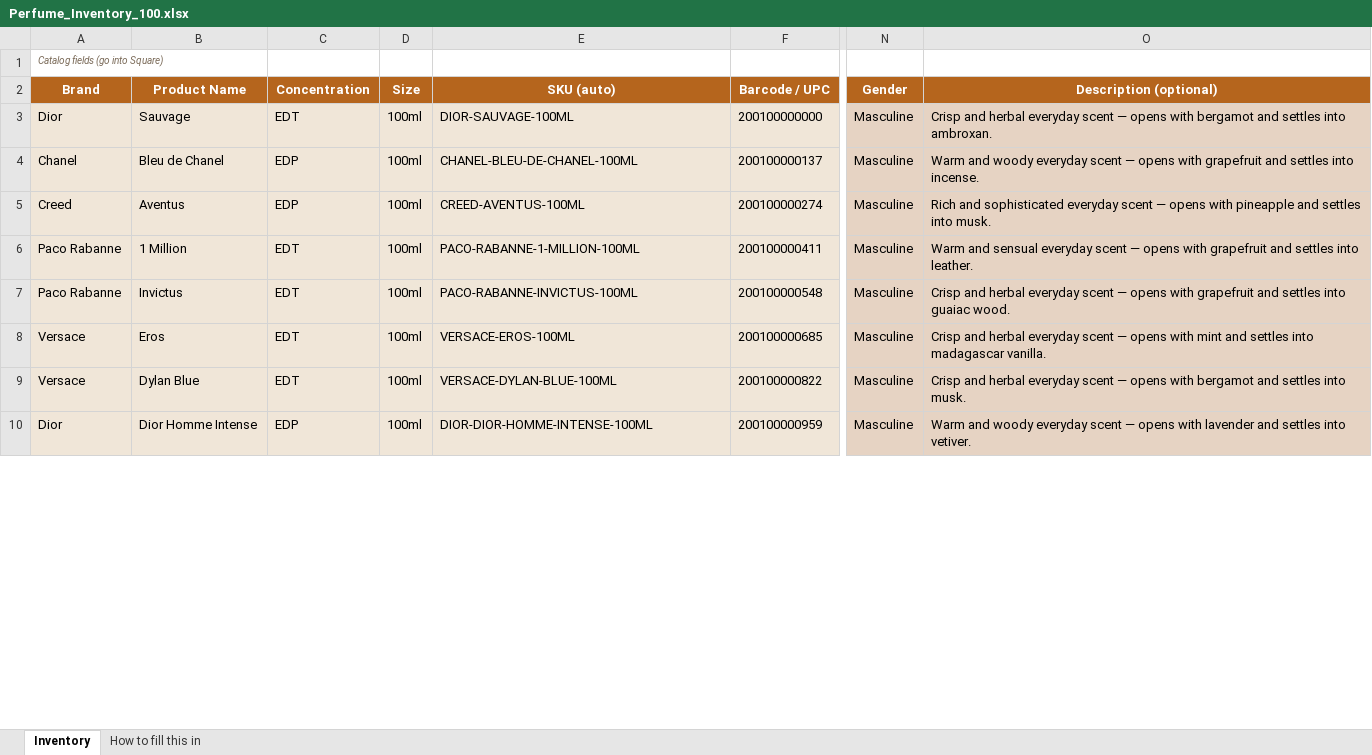
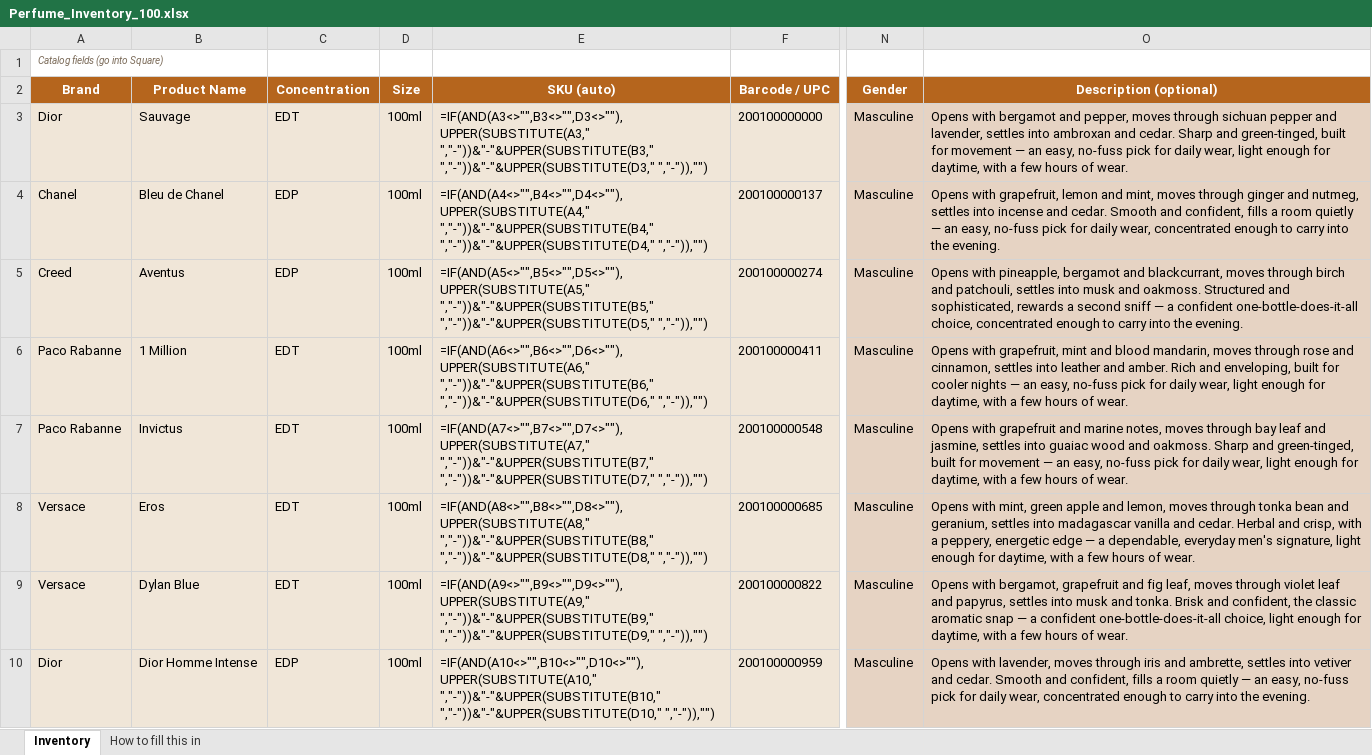
Before and after one commit to imonr215/perfume-storefront, an Excel workbook: etl/Perfume_Inventory_100.xlsx, sheet Inventory, drawn as a sheet; only a part is shown, gaps mark what is left out; values as stored, in another font and other column widths than the file's, no borders; formulas without a stored value are shown as written; charts and pictures not drawn; the diff covers the shown part only; the diff names each change by its address in the sheet, - before the commit and + after, or states it on an @@ line.

```diff
--- a/etl/Perfume_Inventory_100.xlsx (sheet Inventory)
+++ b/etl/Perfume_Inventory_100.xlsx (sheet Inventory)
-E3 (SKU (auto)): DIOR-SAUVAGE-100ML
+E3 (SKU (auto)): =IF(AND(A3<>"",B3<>"",D3<>""),UPPER(SUBSTITUTE(A3," ","-"))&"-"&UPPER(SUBSTITUTE(B3," ","-"))&"-"&UPPER(SUBSTITUTE(D3," ","-")),"")
-O3 (Description (optional)): Crisp and herbal everyday scent — opens with bergamot and settles into ambroxan.
+O3 (Description (optional)): Opens with bergamot and pepper, moves through sichuan pepper and lavender, settles into ambroxan and cedar. Sharp and green-tinged, built for movement — an easy, no-fuss pick for daily wear, light enough for daytime, with a few hours of wear.
-E4 (SKU (auto)): CHANEL-BLEU-DE-CHANEL-100ML
+E4 (SKU (auto)): =IF(AND(A4<>"",B4<>"",D4<>""),UPPER(SUBSTITUTE(A4," ","-"))&"-"&UPPER(SUBSTITUTE(B4," ","-"))&"-"&UPPER(SUBSTITUTE(D4," ","-")),"")
-O4 (Description (optional)): Warm and woody everyday scent — opens with grapefruit and settles into incense.
+O4 (Description (optional)): Opens with grapefruit, lemon and mint, moves through ginger and nutmeg, settles into incense and cedar. Smooth and confident, fills a room quietly — an easy, no-fuss pick for daily wear, concentrated enough to carry into the evening.
-E5 (SKU (auto)): CREED-AVENTUS-100ML
+E5 (SKU (auto)): =IF(AND(A5<>"",B5<>"",D5<>""),UPPER(SUBSTITUTE(A5," ","-"))&"-"&UPPER(SUBSTITUTE(B5," ","-"))&"-"&UPPER(SUBSTITUTE(D5," ","-")),"")
-O5 (Description (optional)): Rich and sophisticated everyday scent — opens with pineapple and settles into musk.
+O5 (Description (optional)): Opens with pineapple, bergamot and blackcurrant, moves through birch and patchouli, settles into musk and oakmoss. Structured and sophisticated, rewards a second sniff — a confident one-bottle-does-it-all choice, concentrated enough to carry into the evening.
-E6 (SKU (auto)): PACO-RABANNE-1-MILLION-100ML
+E6 (SKU (auto)): =IF(AND(A6<>"",B6<>"",D6<>""),UPPER(SUBSTITUTE(A6," ","-"))&"-"&UPPER(SUBSTITUTE(B6," ","-"))&"-"&UPPER(SUBSTITUTE(D6," ","-")),"")
-O6 (Description (optional)): Warm and sensual everyday scent — opens with grapefruit and settles into leather.
+O6 (Description (optional)): Opens with grapefruit, mint and blood mandarin, moves through rose and cinnamon, settles into leather and amber. Rich and enveloping, built for cooler nights — an easy, no-fuss pick for daily wear, light enough for daytime, with a few hours of wear.
-E7 (SKU (auto)): PACO-RABANNE-INVICTUS-100ML
+E7 (SKU (auto)): =IF(AND(A7<>"",B7<>"",D7<>""),UPPER(SUBSTITUTE(A7," ","-"))&"-"&UPPER(SUBSTITUTE(B7," ","-"))&"-"&UPPER(SUBSTITUTE(D7," ","-")),"")
-O7 (Description (optional)): Crisp and herbal everyday scent — opens with grapefruit and settles into guaiac wood.
+O7 (Description (optional)): Opens with grapefruit and marine notes, moves through bay leaf and jasmine, settles into guaiac wood and oakmoss. Sharp and green-tinged, built for movement — an easy, no-fuss pick for daily wear, light enough for daytime, with a few hours of wear.
-E8 (SKU (auto)): VERSACE-EROS-100ML
+E8 (SKU (auto)): =IF(AND(A8<>"",B8<>"",D8<>""),UPPER(SUBSTITUTE(A8," ","-"))&"-"&UPPER(SUBSTITUTE(B8," ","-"))&"-"&UPPER(SUBSTITUTE(D8," ","-")),"")
-O8 (Description (optional)): Crisp and herbal everyday scent — opens with mint and settles into madagascar vanilla.
+O8 (Description (optional)): Opens with mint, green apple and lemon, moves through tonka bean and geranium, settles into madagascar vanilla and cedar. Herbal and crisp, with a peppery, energetic edge — a dependable, everyday men's signature, light enough for daytime, with a few hours of wear.
-E9 (SKU (auto)): VERSACE-DYLAN-BLUE-100ML
+E9 (SKU (auto)): =IF(AND(A9<>"",B9<>"",D9<>""),UPPER(SUBSTITUTE(A9," ","-"))&"-"&UPPER(SUBSTITUTE(B9," ","-"))&"-"&UPPER(SUBSTITUTE(D9," ","-")),"")
-O9 (Description (optional)): Crisp and herbal everyday scent — opens with bergamot and settles into musk.
+O9 (Description (optional)): Opens with bergamot, grapefruit and fig leaf, moves through violet leaf and papyrus, settles into musk and tonka. Brisk and confident, the classic aromatic snap — a confident one-bottle-does-it-all choice, light enough for daytime, with a few hours of wear.
-E10 (SKU (auto)): DIOR-DIOR-HOMME-INTENSE-100ML
+E10 (SKU (auto)): =IF(AND(A10<>"",B10<>"",D10<>""),UPPER(SUBSTITUTE(A10," ","-"))&"-"&UPPER(SUBSTITUTE(B10," ","-"))&"-"&UPPER(SUBSTITUTE(D10," ","-")),"")
-O10 (Description (optional)): Warm and woody everyday scent — opens with lavender and settles into vetiver.
+O10 (Description (optional)): Opens with lavender, moves through iris and ambrette, settles into vetiver and cedar. Smooth and confident, fills a room quietly — an easy, no-fuss pick for daily wear, concentrated enough to carry into the evening.
```
Also changed, not shown: 15 added rows and 184 edited cells elsewhere in this sheet, charts or pictures, 2 other files.
